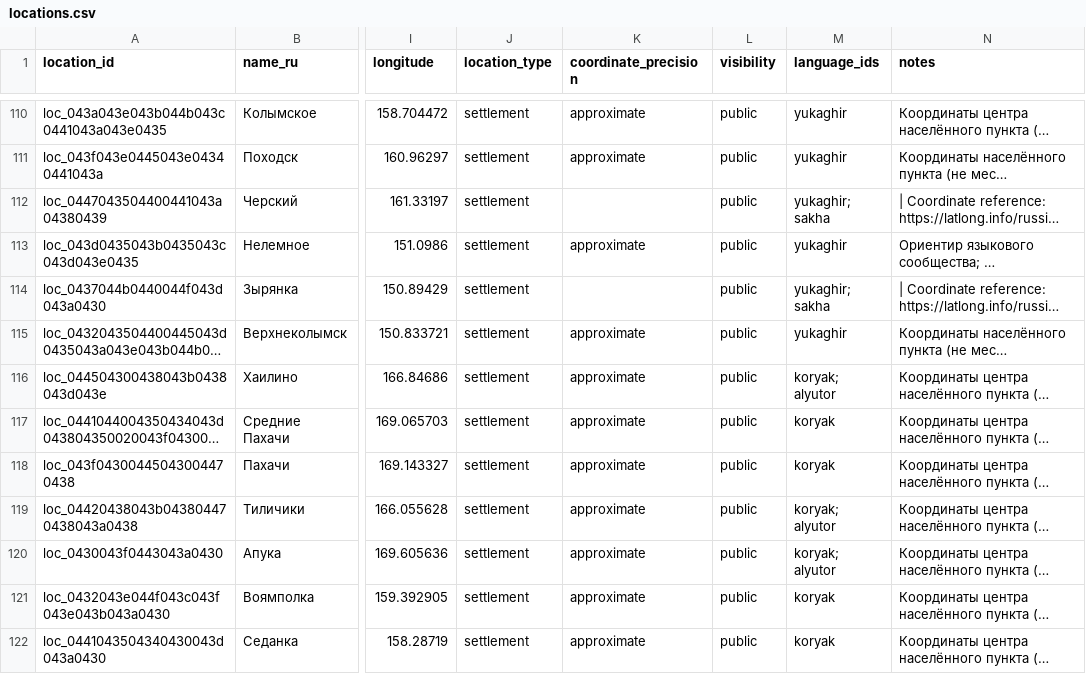
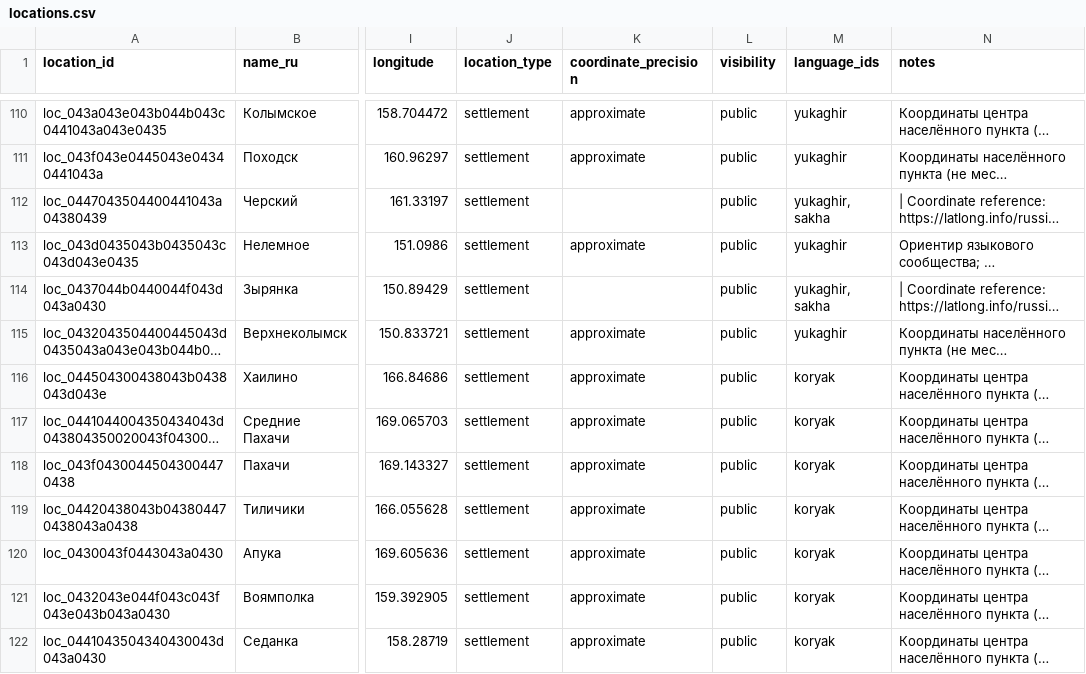
Before and after one commit to ksheifer/circumpolar-ethnobotanical-database, a CSV file: data/locations.csv, drawn as a sheet; only a part is shown, gaps mark what is left out; long unchanged cells end in …; the diff covers the shown part only; the diff names each change by its address in the sheet, - before the commit and + after, or states it on an @@ line.

```diff
--- a/data/locations.csv
+++ b/data/locations.csv
-M112 (language_ids): yukaghir; sakha
+M112 (language_ids): yukaghir, sakha
-M114 (language_ids): yukaghir; sakha
+M114 (language_ids): yukaghir, sakha
-M116 (language_ids): koryak; alyutor
+M116 (language_ids): koryak
-M119:M120 (language_ids): koryak; alyutor
+M119:M120 (language_ids): koryak
```
Also changed, not shown: 28 edited cells elsewhere in this file, 14 other files.
